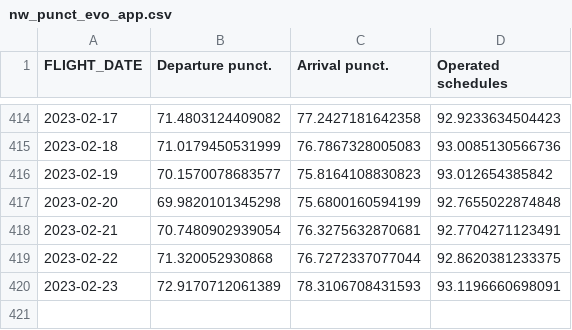
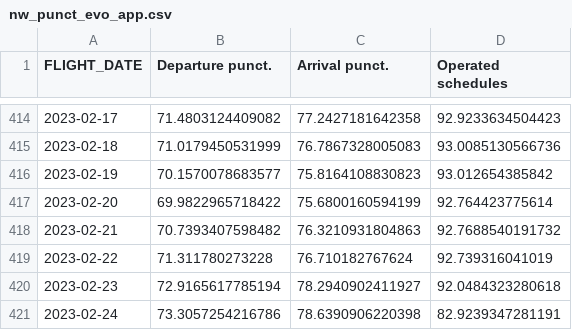
Before and after one commit to euctrl-pru/mobile-app, a CSV file: data/nw_punct_evo_app.csv, drawn as a sheet; only a part is shown, gaps mark what is left out.

```diff
--- a/data/nw_punct_evo_app.csv
+++ b/data/nw_punct_evo_app.csv
@@ -416,5 +416,6 @@
 2023-02-19,70.1570078683577,75.8164108830823,93.012654385842
-2023-02-20,69.9820101345298,75.6800160594199,92.7655022874848
-2023-02-21,70.7480902939054,76.3275632870681,92.7704271123491
-2023-02-22,71.320052930868,76.7272337077044,92.8620381233375
-2023-02-23,72.9170712061389,78.3106708431593,93.1196660698091
+2023-02-20,69.9822965718422,75.6800160594199,92.764423775614
+2023-02-21,70.7393407598482,76.3210931804863,92.7688540191732
+2023-02-22,71.311780273228,76.710182767624,92.739316041019
+2023-02-23,72.9165617785194,78.2940902411927,92.0484323280618
+2023-02-24,73.3057254216786,78.6390906220398,82.9239347281191
```
Also changed, not shown: data/nw_delay_evo_app.csv, data/nw_traffic_evo_app.csv, 7 other files.
